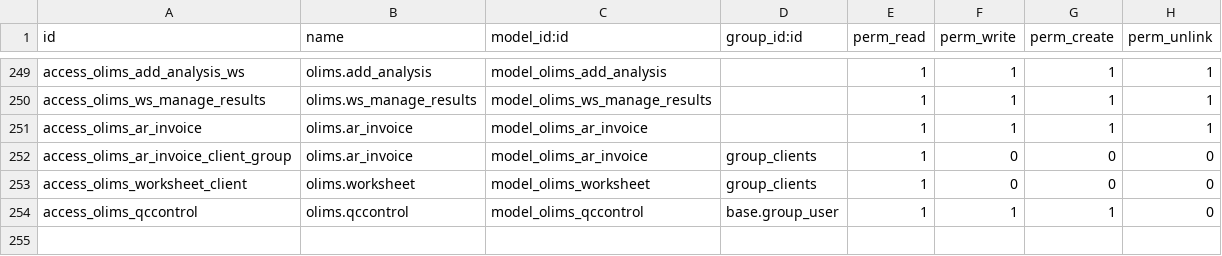
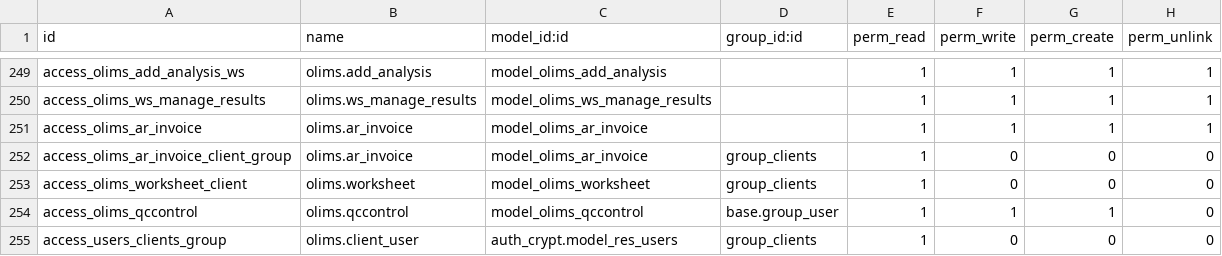
Before and after one commit to yasir1brahim/OLiMS, a CSV file: security/ir.model.access.csv, drawn as a sheet; only a part is shown, gaps mark what is left out; the diff names each change by its address in the sheet, - before the commit and + after, or states it on an @@ line.

Commit message:
Issue Resovled: Client Users unable to send Published Results

```diff
--- a/security/ir.model.access.csv
+++ b/security/ir.model.access.csv
+row 255: access_users_clients_group | olims.client_user | auth_crypt.model_res_users | group_clients | 1 | 0 | 0 | 0
```
